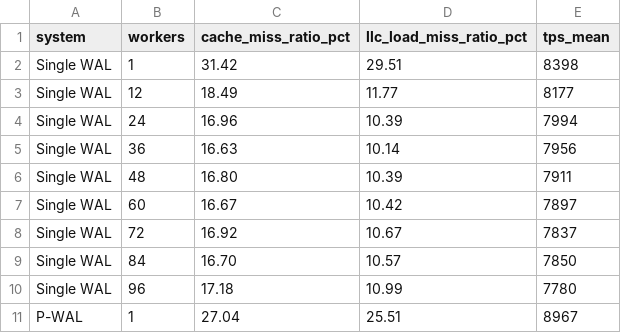
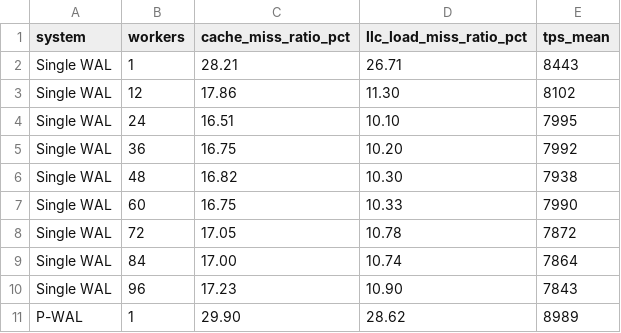
Before and after one commit to sa2shun/ccbench-wal, a CSV file: paper/tables/ycsba_cache_miss.csv, drawn as a sheet; only a part is shown; the diff covers the shown part only.

```diff
--- a/paper/tables/ycsba_cache_miss.csv
+++ b/paper/tables/ycsba_cache_miss.csv
@@ -1,11 +1,11 @@
 system,workers,cache_miss_ratio_pct,llc_load_miss_ratio_pct,tps_mean
-Single WAL,1,31.42,29.51,8398
-Single WAL,12,18.49,11.77,8177
-Single WAL,24,16.96,10.39,7994
-Single WAL,36,16.63,10.14,7956
-Single WAL,48,16.80,10.39,7911
-Single WAL,60,16.67,10.42,7897
-Single WAL,72,16.92,10.67,7837
-Single WAL,84,16.70,10.57,7850
-Single WAL,96,17.18,10.99,7780
-P-WAL,1,27.04,25.51,8967
+Single WAL,1,28.21,26.71,8443
+Single WAL,12,17.86,11.30,8102
+Single WAL,24,16.51,10.10,7995
+Single WAL,36,16.75,10.20,7992
+Single WAL,48,16.82,10.30,7938
+Single WAL,60,16.75,10.33,7990
+Single WAL,72,17.05,10.78,7872
+Single WAL,84,17.00,10.74,7864
+Single WAL,96,17.23,10.90,7843
+P-WAL,1,29.90,28.62,8989
```
Also changed, not shown: 51 edited cells elsewhere in this file, paper/tables/ack_policy_ablation_20260614.csv, paper/tables/ayame_perf_stat_20260609.csv, 34 other files.
